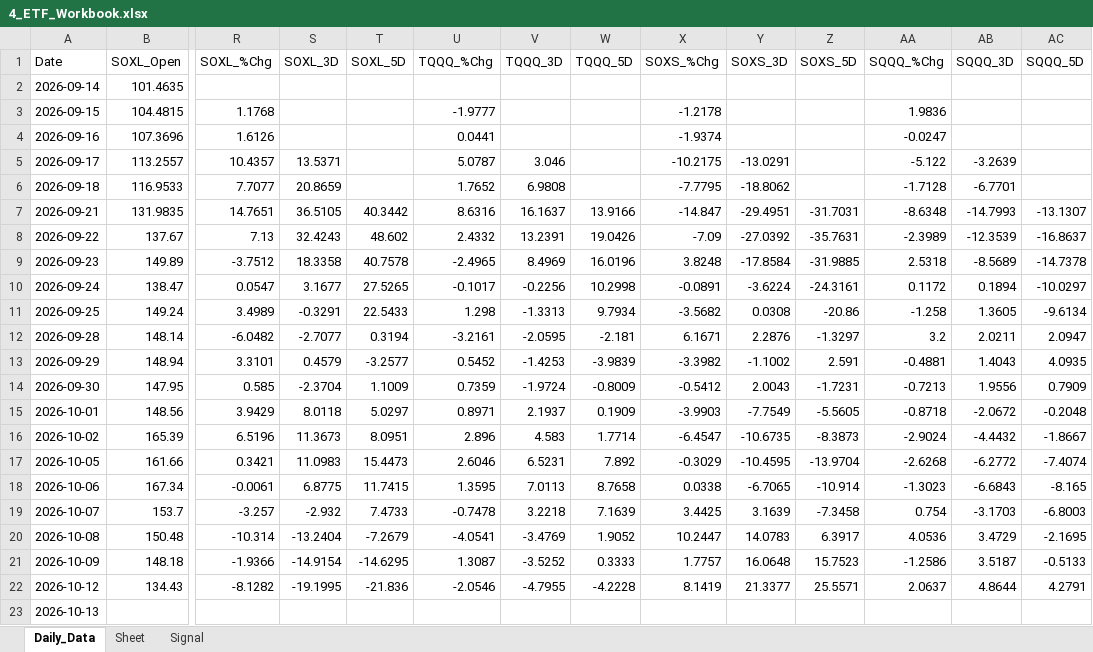
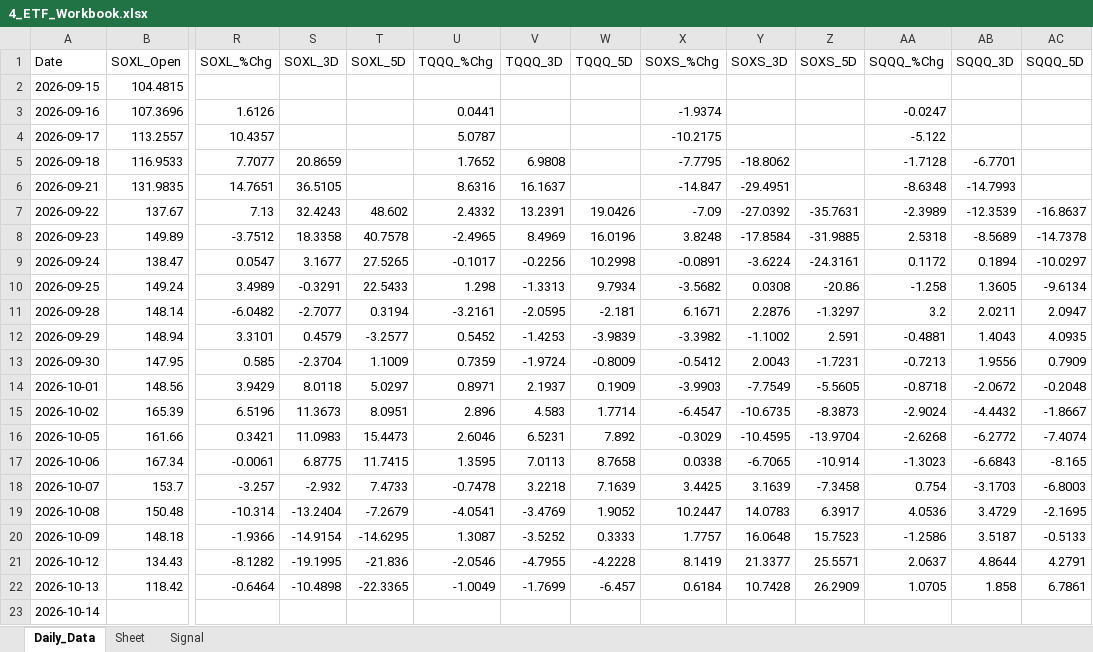
Before and after one commit to mrpink970/sector-research-system, an Excel workbook: data/4_etf/4_ETF_Workbook.xlsx, sheet Daily_Data, drawn as a sheet; only a part is shown, gaps mark what is left out; values as stored, in another font and other column widths than the file's, no borders; removed rows and columns are numbered as before the commit, all else as after; rows hold the shown columns only; the diff names each change by its address in the sheet, - before the commit and + after, or states it on an @@ line.

```diff
--- a/data/4_etf/4_ETF_Workbook.xlsx (sheet Daily_Data)
+++ b/data/4_etf/4_ETF_Workbook.xlsx (sheet Daily_Data)
-row 2: 2026-09-14 | 101.4635
-R2 (SOXL_%Chg): 1.1768
+R2 (SOXL_%Chg): (empty)
-U2 (TQQQ_%Chg): -1.9777
+U2 (TQQQ_%Chg): (empty)
-X2 (SOXS_%Chg): -1.2178
+X2 (SOXS_%Chg): (empty)
-AA2 (SQQQ_%Chg): 1.9836
+AA2 (SQQQ_%Chg): (empty)
-S4 (SOXL_3D): 13.5371
+S4 (SOXL_3D): (empty)
-V4 (TQQQ_3D): 3.046
+V4 (TQQQ_3D): (empty)
-Y4 (SOXS_3D): -13.0291
+Y4 (SOXS_3D): (empty)
-AB4 (SQQQ_3D): -3.2639
+AB4 (SQQQ_3D): (empty)
-T6 (SOXL_5D): 40.3442
+T6 (SOXL_5D): (empty)
-W6 (TQQQ_5D): 13.9166
+W6 (TQQQ_5D): (empty)
-Z6 (SOXS_5D): -31.7031
+Z6 (SOXS_5D): (empty)
-AC6 (SQQQ_5D): -13.1307
+AC6 (SQQQ_5D): (empty)
+row 22: 2026-10-13 | 118.42 | -0.6464 | -10.4898 | -22.3365 | -1.0049 | -1.7699 | -6.457 | 0.6184 | 10.7428 | 26.2909 | 1.0705 | 1.858 | 6.7861
-A23 (Date): 2026-10-13
+A23 (Date): 2026-10-14
```
Also changed, not shown: sheet Signal, 10 other files.
